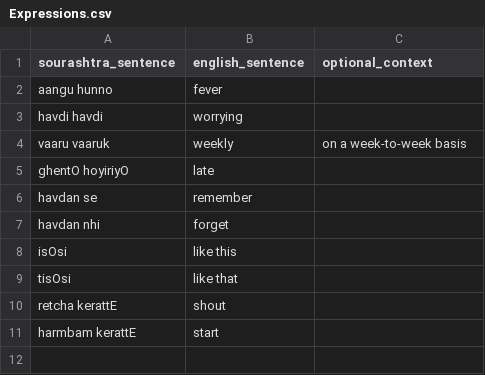
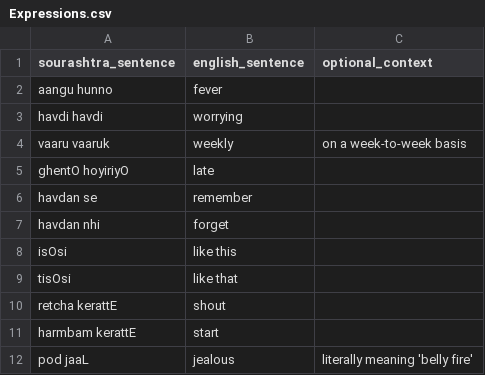
Before and after one commit to pepe454/joman-dictionary, a CSV file: sentences/Expressions.csv, drawn as a sheet.

```diff
--- a/sentences/Expressions.csv
+++ b/sentences/Expressions.csv
@@ -11 +11,2 @@ retcha kerattE,shout,
 harmbam kerattE,start,
+pod jaaL,jealous,literally meaning 'belly fire'
```
Also changed, not shown: words/Adjectives.csv, words/Feelings.csv, 27 other files.
